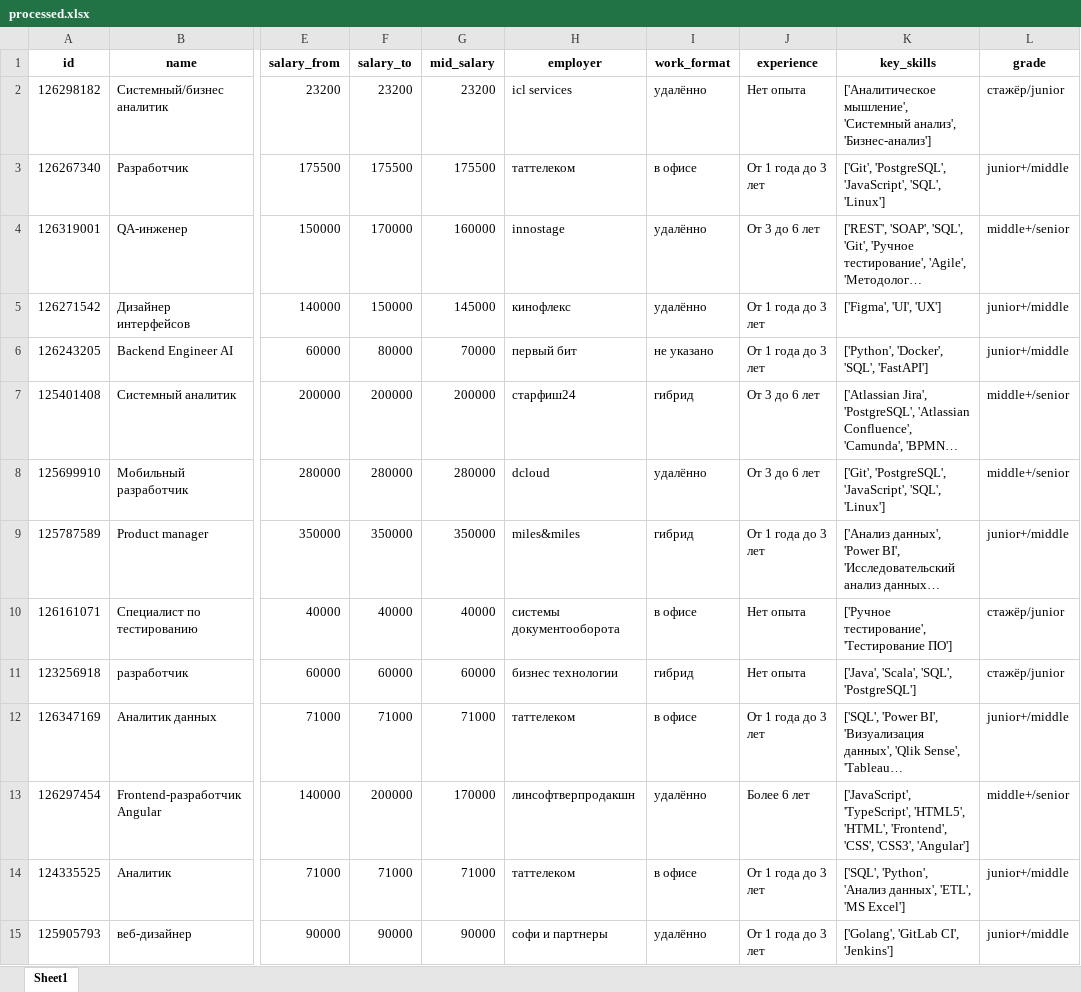
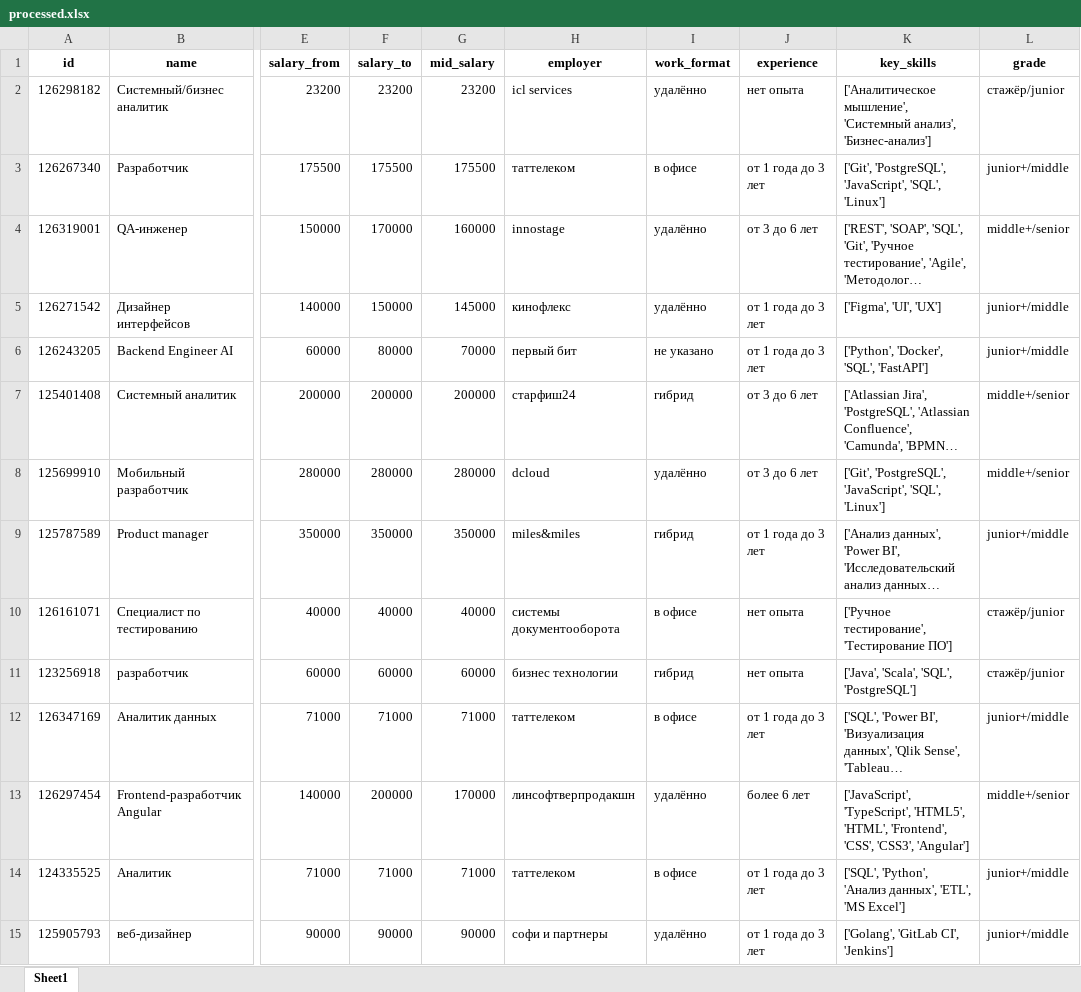
Before and after one commit to Artem1s1337/hr_analytics, an Excel workbook: data/processed/processed.xlsx, sheet Sheet1, drawn as a sheet; only a part is shown, gaps mark what is left out; long unchanged cells end in …; values as stored, in another font and other column widths than the file's, no borders; the diff covers the shown part only; the diff names each change by its address in the sheet, - before the commit and + after, or states it on an @@ line.

Commit message:
Update processing pipeline and processed data

```diff
--- a/data/processed/processed.xlsx (sheet Sheet1)
+++ b/data/processed/processed.xlsx (sheet Sheet1)
-J2 (experience): Нет опыта
+J2 (experience): нет опыта
-J3 (experience): От 1 года до 3 лет
+J3 (experience): от 1 года до 3 лет
-J4 (experience): От 3 до 6 лет
+J4 (experience): от 3 до 6 лет
-J5:J6 (experience): От 1 года до 3 лет
+J5:J6 (experience): от 1 года до 3 лет
-J7:J8 (experience): От 3 до 6 лет
+J7:J8 (experience): от 3 до 6 лет
-J9 (experience): От 1 года до 3 лет
+J9 (experience): от 1 года до 3 лет
-J10:J11 (experience): Нет опыта
+J10:J11 (experience): нет опыта
-J12 (experience): От 1 года до 3 лет
+J12 (experience): от 1 года до 3 лет
-J13 (experience): Более 6 лет
+J13 (experience): более 6 лет
-J14:J15 (experience): От 1 года до 3 лет
+J14:J15 (experience): от 1 года до 3 лет
```
Also changed, not shown: 1980 edited cells elsewhere in this sheet.
